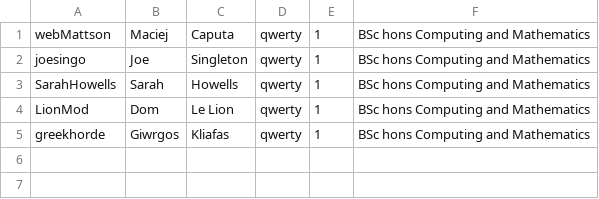
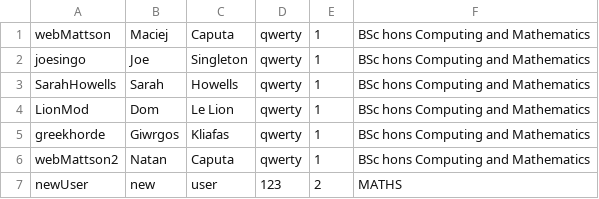
Before and after one commit to MaciejCaputa/CM1202, a CSV file: database/students.csv, drawn as a sheet; the diff names each change by its address in the sheet, - before the commit and + after, or states it on an @@ line.

```diff
--- a/database/students.csv
+++ b/database/students.csv
+row 6: webMattson2 | Natan | Caputa | qwerty | 1 | BSc hons Computing and Mathematics
+row 7: newUser | new | user | 123 | 2 | MATHS
```
Also changed, not shown: 6 other files.
